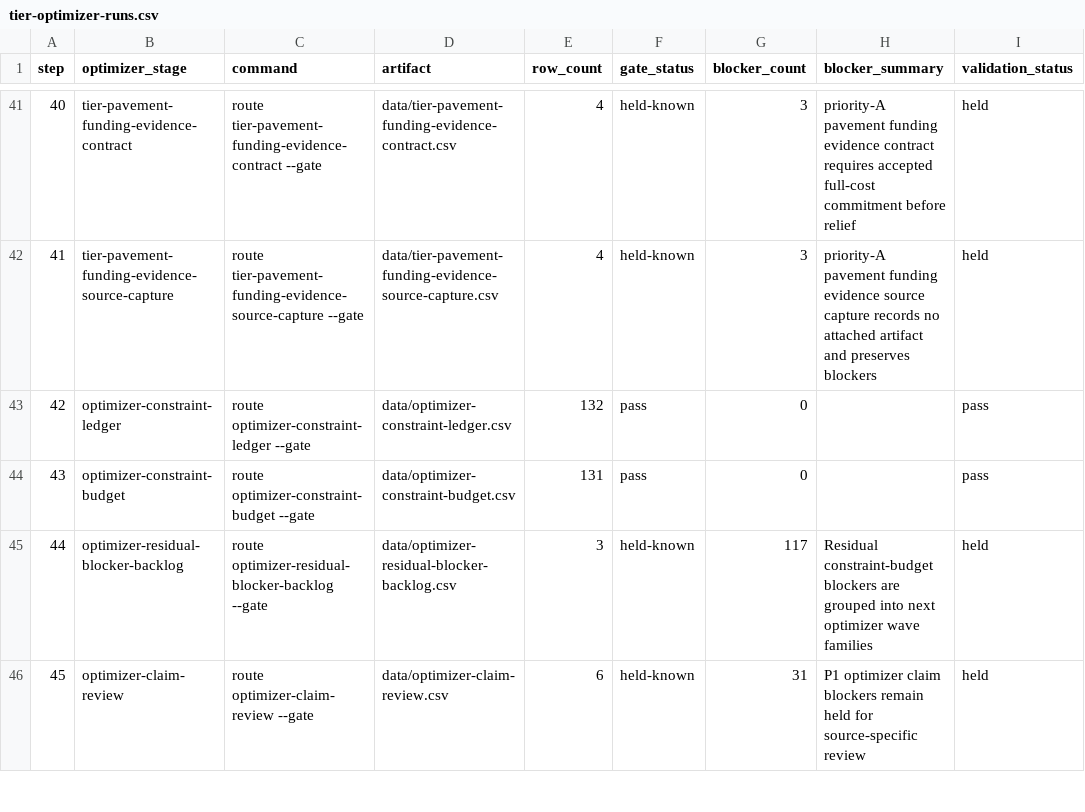
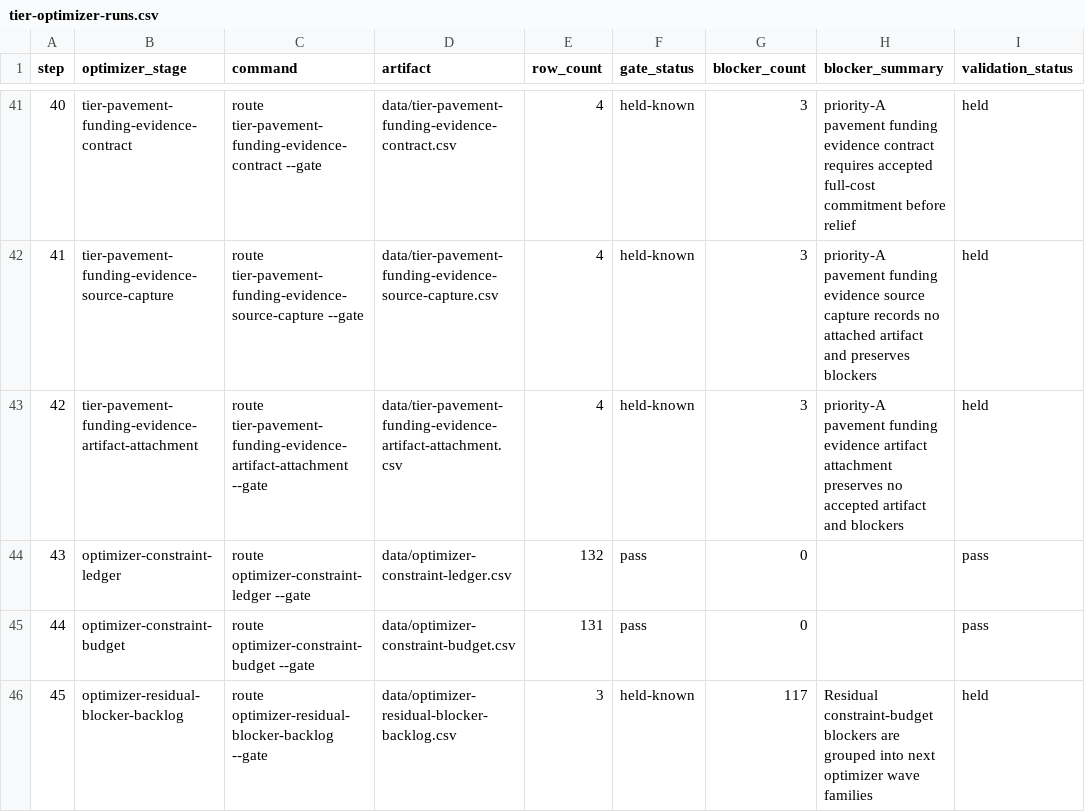
Before and after one commit to giodl73-repo/ROUTE, a CSV file: data/tier-optimizer-runs.csv, drawn as a sheet; only a part is shown, gaps mark what is left out; the shorter side is filled out with more unchanged rows; addresses are those after the commit; the diff names each change by its address in the sheet, - before the commit and + after, or states it on an @@ line.

```diff
--- a/data/tier-optimizer-runs.csv
+++ b/data/tier-optimizer-runs.csv
+row 43: 42 | tier-pavement-funding-evidence-artifact-attachment | route tier-pavement-funding-evidence-artifact-attachment --gate | data/tier-pavement-funding-evidence-artifact-attachment.csv | 4 | held-known | 3 | priority-A pavement funding evidence artifact attachment preserves no accepted artifact and blockers | held
@@ column A (step) renumbered from row 44 down @@
```
Also changed, not shown: data/release-manifest.csv, 8 other files.
